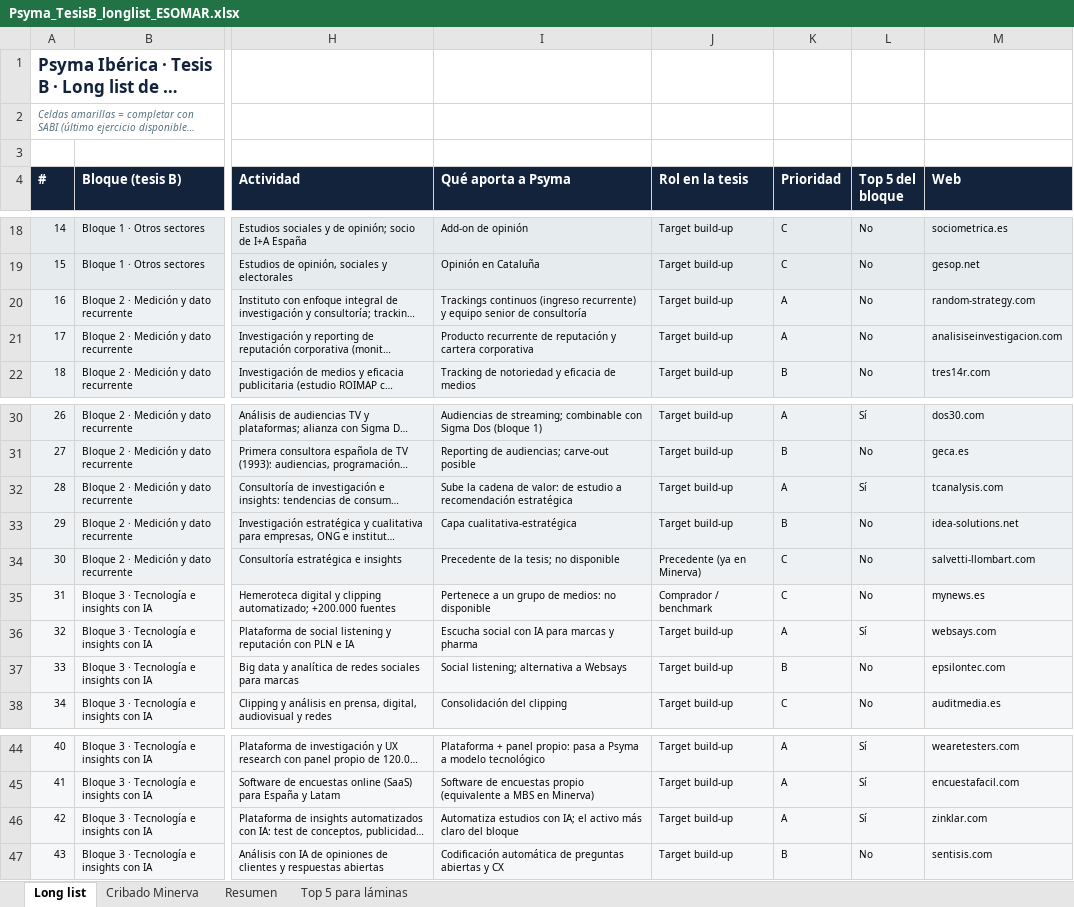
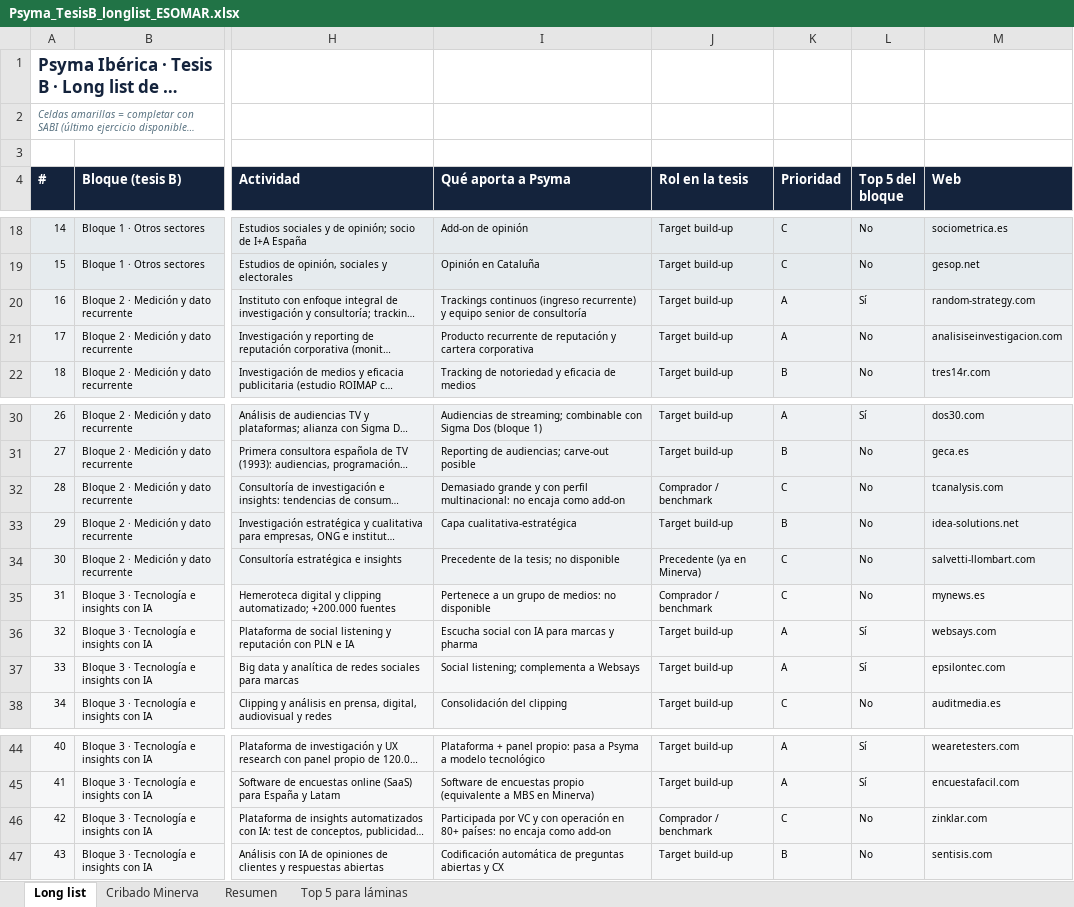
Before and after one commit to juanfelipe0402/PsymaIberica, an Excel workbook: tesis_b/Psyma_TesisB_longlist_ESOMAR.xlsx, sheet Long list, drawn as a sheet; only a part is shown, gaps mark what is left out; long unchanged cells end in …; values as stored, in another font and other column widths than the file's, no borders; the diff names each change by its address in the sheet, - before the commit and + after, or states it on an @@ line.

```diff
--- a/tesis_b/Psyma_TesisB_longlist_ESOMAR.xlsx (sheet Long list)
+++ b/tesis_b/Psyma_TesisB_longlist_ESOMAR.xlsx (sheet Long list)
-L20 (Top 5 del bloque): No
+L20 (Top 5 del bloque): Sí
-I32 (Qué aporta a Psyma): Sube la cadena de valor: de estudio a recomendación estratégica
+I32 (Qué aporta a Psyma): Demasiado grande y con perfil multinacional: no encaja como add-on
-J32 (Rol en la tesis): Target build-up
+J32 (Rol en la tesis): Comprador / benchmark
-K32 (Prioridad): A
+K32 (Prioridad): C
-L32 (Top 5 del bloque): Sí
+L32 (Top 5 del bloque): No
-I37 (Qué aporta a Psyma): Social listening; alternativa a Websays
+I37 (Qué aporta a Psyma): Social listening; complementa a Websays
-K37 (Prioridad): B
+K37 (Prioridad): A
-L37 (Top 5 del bloque): No
+L37 (Top 5 del bloque): Sí
-I46 (Qué aporta a Psyma): Automatiza estudios con IA; el activo más claro del bloque
+I46 (Qué aporta a Psyma): Participada por VC y con operación en 80+ países: no encaja como add-on
-J46 (Rol en la tesis): Target build-up
+J46 (Rol en la tesis): Comprador / benchmark
-K46 (Prioridad): A
+K46 (Prioridad): C
-L46 (Top 5 del bloque): Sí
+L46 (Top 5 del bloque): No
```
Also changed, not shown: sheet Cribado Minerva, sheet Top 5 para láminas.
